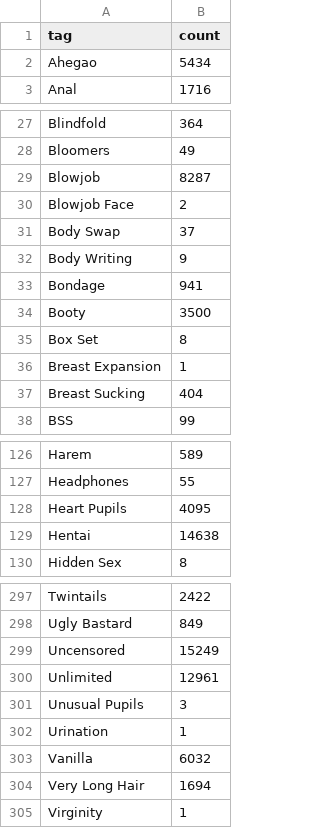
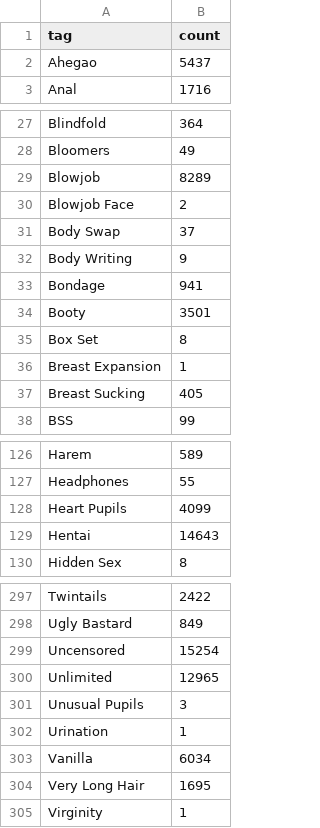
Before and after one commit to ccdc06/metadata, a CSV file: indexes/tags.csv, drawn as a sheet; only a part is shown, gaps mark what is left out; the diff covers the shown part only.

```diff
--- a/indexes/tags.csv
+++ b/indexes/tags.csv
@@ -1,3 +1,3 @@
 tag,count
-Ahegao,5434
+Ahegao,5437
 Anal,1716
@@ -28,3 +28,3 @@ Blindfold,364
 Bloomers,49
-Blowjob,8287
+Blowjob,8289
 "Blowjob Face",2
@@ -33,6 +33,6 @@ Blowjob,8287
 Bondage,941
-Booty,3500
+Booty,3501
 "Box Set",8
 "Breast Expansion",1
-"Breast Sucking",404
+"Breast Sucking",405
 BSS,99
@@ -127,4 +127,4 @@ Harem,589
 Headphones,55
-"Heart Pupils",4095
-Hentai,14638
+"Heart Pupils",4099
+Hentai,14643
 "Hidden Sex",8
@@ -298,8 +298,8 @@ Twintails,2422
 "Ugly Bastard",849
-Uncensored,15249
-Unlimited,12961
+Uncensored,15254
+Unlimited,12965
 "Unusual Pupils",3
 Urination,1
-Vanilla,6032
-"Very Long Hair",1694
+Vanilla,6034
+"Very Long Hair",1695
 Virginity,1
```
Also changed, not shown: 21 edited cells elsewhere in this file, 10 other files.
